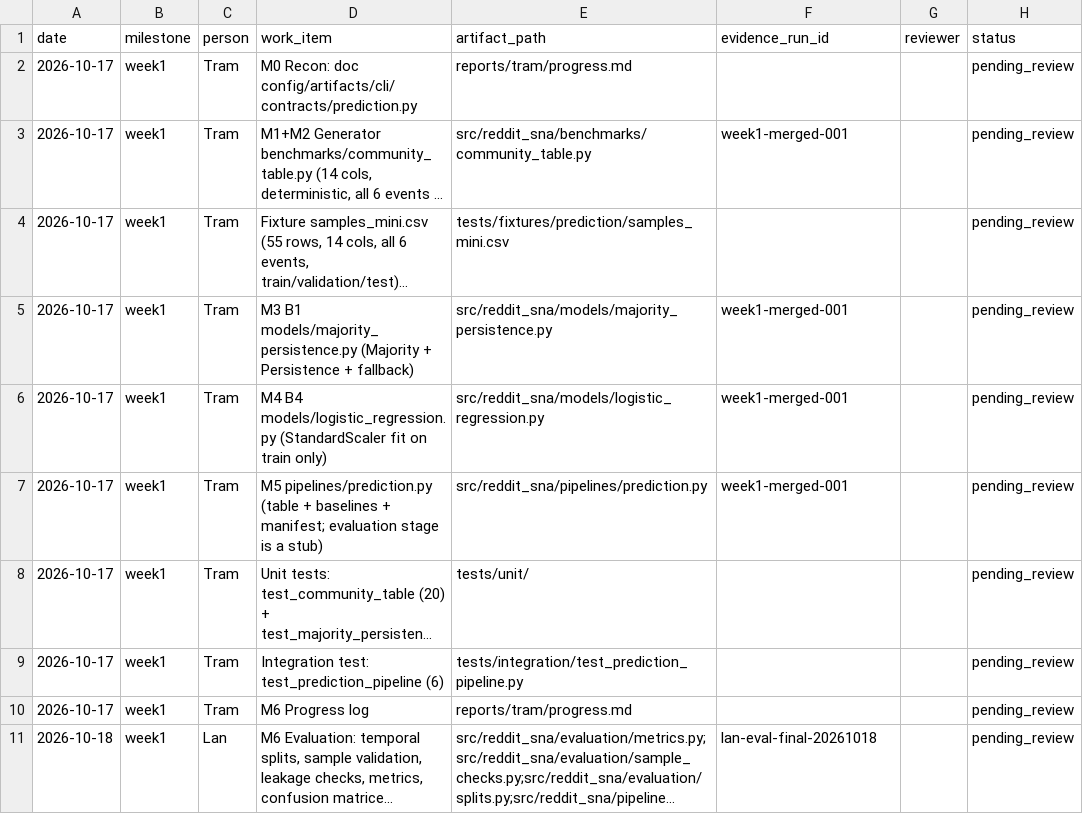
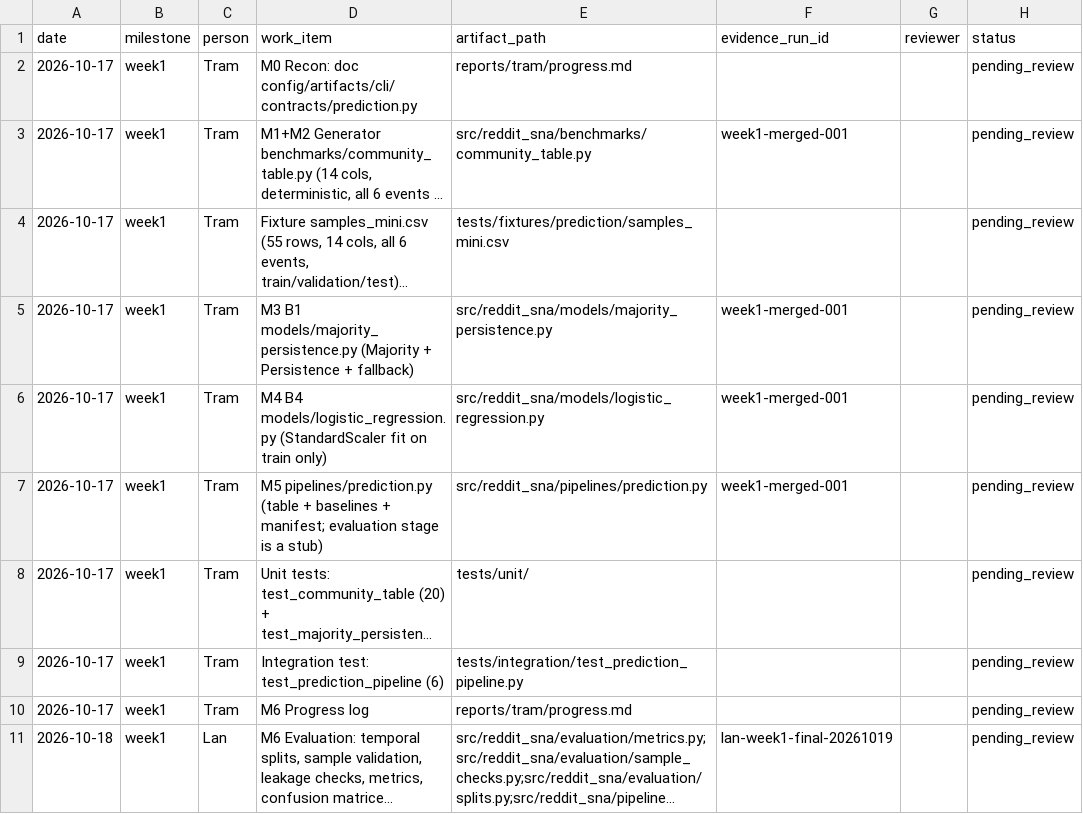
Before and after one commit to TamNgx179/reddit-community-evolution, a CSV file: reports/contribution_log.csv, drawn as a sheet; long unchanged cells end in …; the diff names each change by its address in the sheet, - before the commit and + after, or states it on an @@ line.

Commit message:
docs(evaluation): update week one verification evidence

```diff
--- a/reports/contribution_log.csv
+++ b/reports/contribution_log.csv
-F11 (evidence_run_id): lan-eval-final-20261018
+F11 (evidence_run_id): lan-week1-final-20261019
```
Also changed, not shown: 2 other files.
